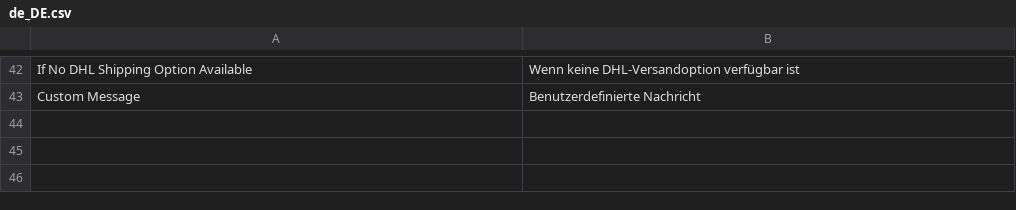
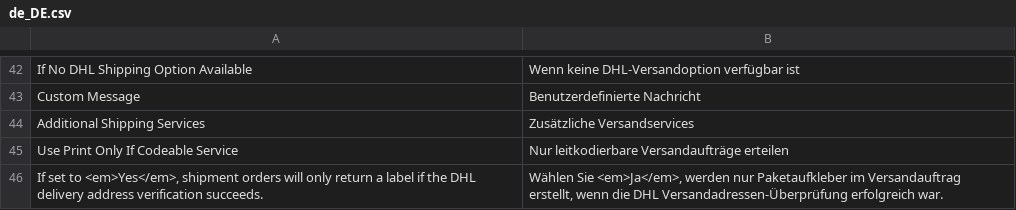
Before and after one commit to netresearch/dhl-module-carrier-paket, a CSV file: i18n/de_DE.csv, drawn as a sheet; only a part is shown, gaps mark what is left out.

Commit message:
DHLGW-230: add translations

```diff
--- a/i18n/de_DE.csv
+++ b/i18n/de_DE.csv
@@ -43 +43,4 @@
 "Custom Message","Benutzerdefinierte Nachricht"
+"Additional Shipping Services","Zusätzliche Versandservices"
+"Use Print Only If Codeable Service","Nur leitkodierbare Versandaufträge erteilen"
+"If set to <em>Yes</em>, shipment orders will only return a label if the DHL delivery address verification succeeds.","Wählen Sie <em>Ja</em>, werden nur Paketaufkleber im Versandauftrag erstellt, wenn die DHL Versandadressen-Überprüfung erfolgreich war."
```
Also changed, not shown: i18n/en_US.csv.
